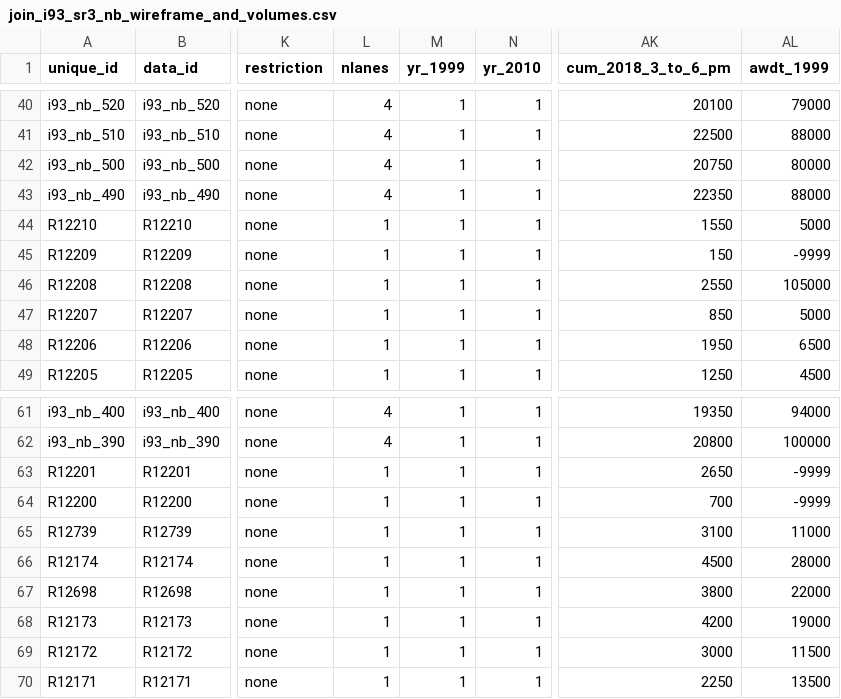
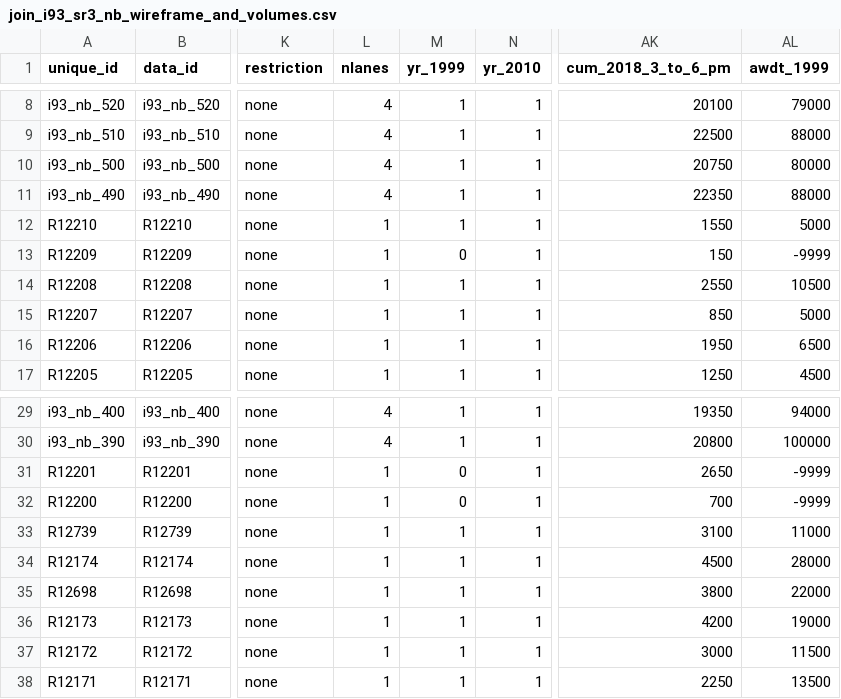
Before and after one commit to bkrepp-ctps/balancedVolumes, a CSV file: data/csv/join_i93_sr3_nb_wireframe_and_volumes.csv, drawn as a sheet; only a part is shown, gaps mark what is left out; addresses are those after the commit; the diff covers the shown part only; the diff names each change by its address in the sheet, - before the commit and + after, or states it on an @@ line.

```diff
--- a/data/csv/join_i93_sr3_nb_wireframe_and_volumes.csv
+++ b/data/csv/join_i93_sr3_nb_wireframe_and_volumes.csv
-M13 (yr_1999): 1
+M13 (yr_1999): 0
-AL14 (awdt_1999): 105000
+AL14 (awdt_1999): 10500
-M31:M32 (yr_1999): 1
+M31:M32 (yr_1999): 0
```
Also changed, not shown: 32 moved rows elsewhere in this file, data/csv/join_i93_sr3_sb_wireframe_and_volumes.csv.
